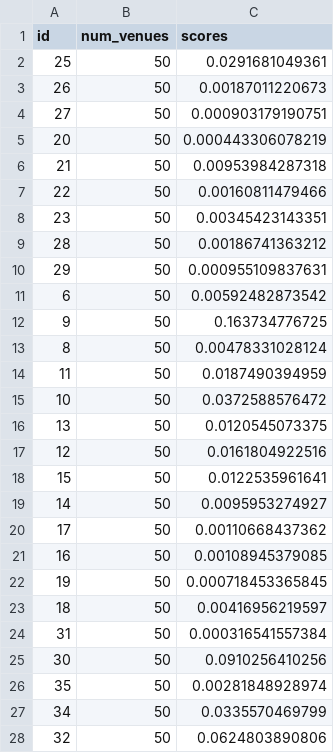
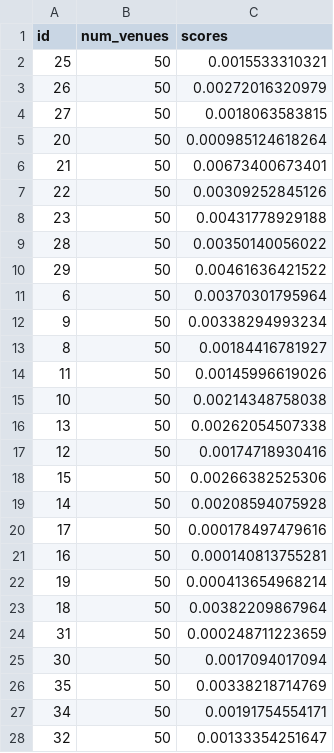
Before and after one commit to gaalocastillo/hacking_utopia, a CSV file: scripts/foursquare/outputs/buildings_scores.csv, drawn as a sheet.

Commit message:
scores de pois arreglados

```diff
--- a/scripts/foursquare/outputs/buildings_scores.csv
+++ b/scripts/foursquare/outputs/buildings_scores.csv
@@ -1,28 +1,28 @@
 id,num_venues,scores
-25,50,0.0291681049361
-26,50,0.00187011220673
-27,50,0.000903179190751
-20,50,0.000443306078219
-21,50,0.00953984287318
-22,50,0.00160811479466
-23,50,0.00345423143351
-28,50,0.00186741363212
-29,50,0.000955109837631
-6,50,0.00592482873542
-9,50,0.163734776725
-8,50,0.00478331028124
-11,50,0.0187490394959
-10,50,0.0372588576472
-13,50,0.0120545073375
-12,50,0.0161804922516
-15,50,0.0122535961641
-14,50,0.0095953274927
-17,50,0.00110668437362
-16,50,0.00108945379085
-19,50,0.000718453365845
-18,50,0.00416956219597
-31,50,0.000316541557384
-30,50,0.0910256410256
-35,50,0.00281848928974
-34,50,0.0335570469799
-32,50,0.0624803890806
+25,50,0.0015533310321
+26,50,0.00272016320979
+27,50,0.0018063583815
+20,50,0.000985124618264
+21,50,0.00673400673401
+22,50,0.00309252845126
+23,50,0.00431778929188
+28,50,0.00350140056022
+29,50,0.00461636421522
+6,50,0.00370301795964
+9,50,0.00338294993234
+8,50,0.00184416781927
+11,50,0.00145996619026
+10,50,0.00214348758038
+13,50,0.00262054507338
+12,50,0.00174718930416
+15,50,0.00266382525306
+14,50,0.00208594075928
+17,50,0.000178497479616
+16,50,0.000140813755281
+19,50,0.000413654968214
+18,50,0.00382209867964
+31,50,0.000248711223659
+30,50,0.0017094017094
+35,50,0.00338218714769
+34,50,0.00191754554171
+32,50,0.00133354251647
```
Also changed, not shown: 2 other files.
